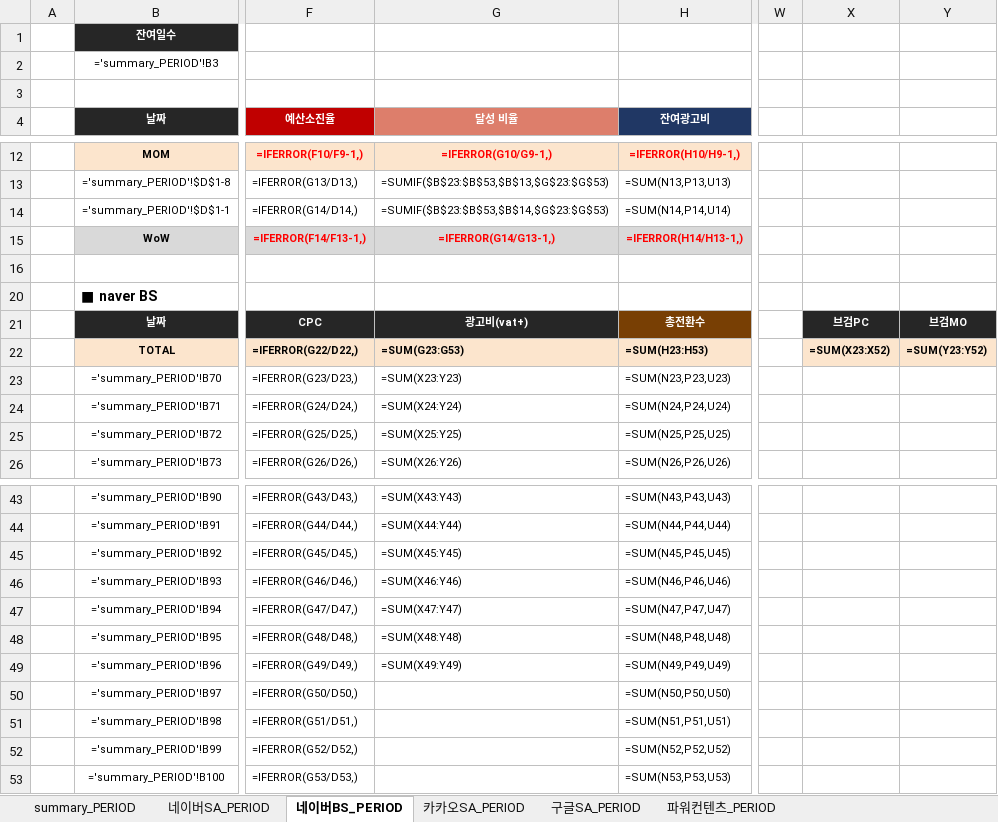
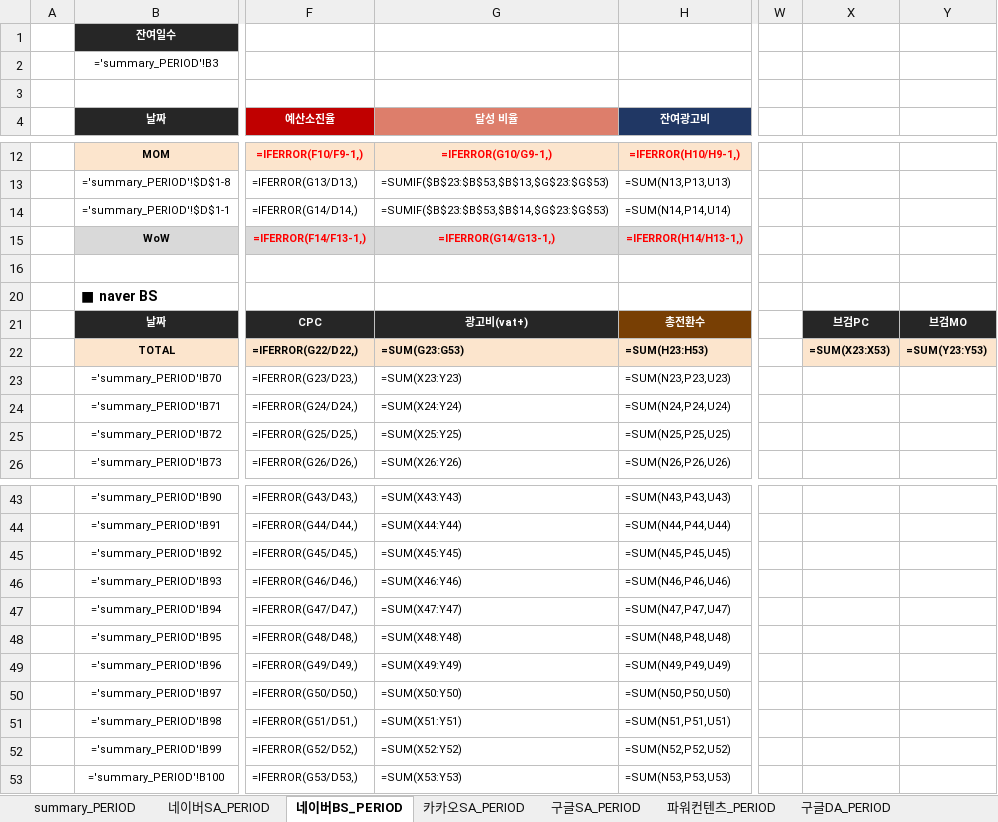
Before and after one commit to 9511dasol/SYProject, an Excel workbook: back/app/assets/report_template.xlsx, sheet 네이버BS_PERIOD, drawn as a sheet; only a part is shown, gaps mark what is left out; values as stored, in another font and other column widths than the file's, no borders; formulas without a stored value are shown as written; conditional formats not drawn; the diff names each change by its address in the sheet, - before the commit and + after, or states it on an @@ line.

```diff
--- a/back/app/assets/report_template.xlsx (sheet 네이버BS_PERIOD)
+++ b/back/app/assets/report_template.xlsx (sheet 네이버BS_PERIOD)
+sheet tab: 구글DA_PERIOD
-X22: =SUM(X23:X52)
+X22: =SUM(X23:X53)
-Y22: =SUM(Y23:Y52)
+Y22: =SUM(Y23:Y53)
-G50 (달성 비율): (empty)
+G50 (달성 비율): =SUM(X50:Y50)
-G51 (달성 비율): (empty)
+G51 (달성 비율): =SUM(X51:Y51)
-G52 (달성 비율): (empty)
+G52 (달성 비율): =SUM(X52:Y52)
-G53 (달성 비율): (empty)
+G53 (달성 비율): =SUM(X53:Y53)
```
Also changed, not shown: sheet summary_PERIOD, sheet 카카오SA_PERIOD, sheet 파워컨텐츠_PERIOD, other sheet tabs, hidden cells, 8 other files.
